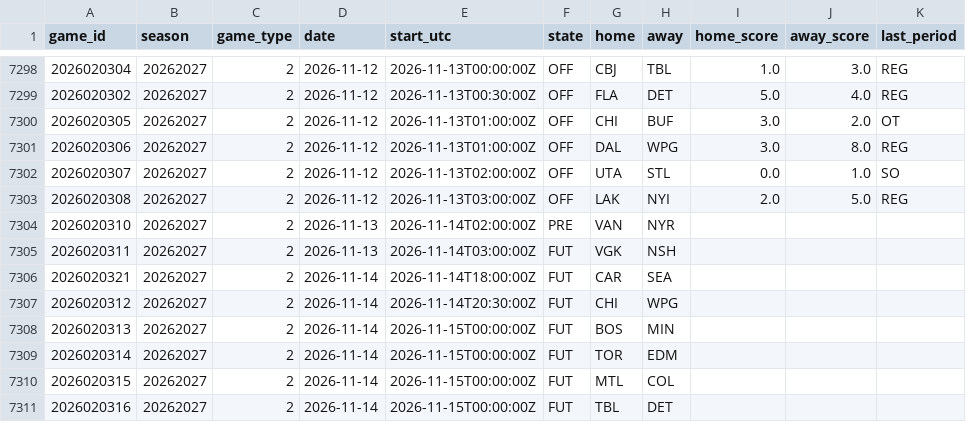
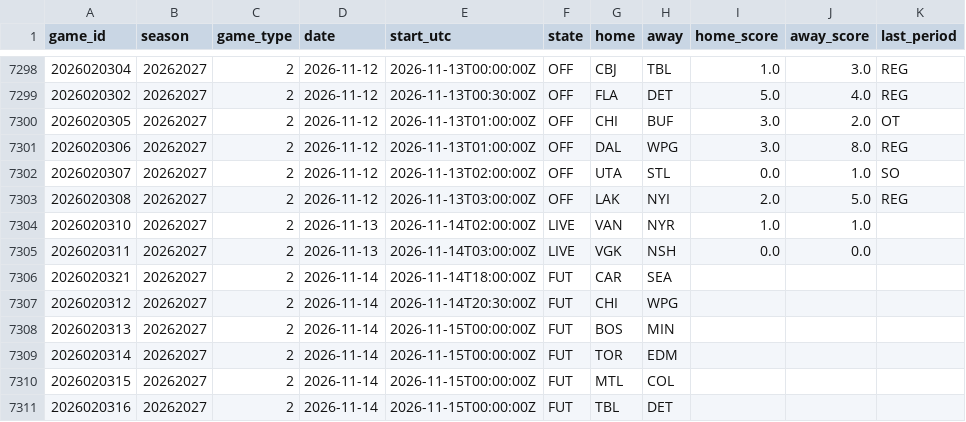
Before and after one commit to 88jackcarr/NHL-odds-betting, a CSV file: data/games.csv, drawn as a sheet; only a part is shown, gaps mark what is left out.

```diff
--- a/data/games.csv
+++ b/data/games.csv
@@ -7303,4 +7303,4 @@ game_id,season,game_type,date,start_utc,state,home,away,home_score,away_score,la
 2026020308,20262027,2,2026-11-12,2026-11-13T03:00:00Z,OFF,LAK,NYI,2.0,5.0,REG
-2026020310,20262027,2,2026-11-13,2026-11-14T02:00:00Z,PRE,VAN,NYR,,,
-2026020311,20262027,2,2026-11-13,2026-11-14T03:00:00Z,FUT,VGK,NSH,,,
+2026020310,20262027,2,2026-11-13,2026-11-14T02:00:00Z,LIVE,VAN,NYR,1.0,1.0,
+2026020311,20262027,2,2026-11-13,2026-11-14T03:00:00Z,LIVE,VGK,NSH,0.0,0.0,
 2026020321,20262027,2,2026-11-14,2026-11-14T18:00:00Z,FUT,CAR,SEA,,,
```
Also changed, not shown: data/predictions.csv, 1 other file.
